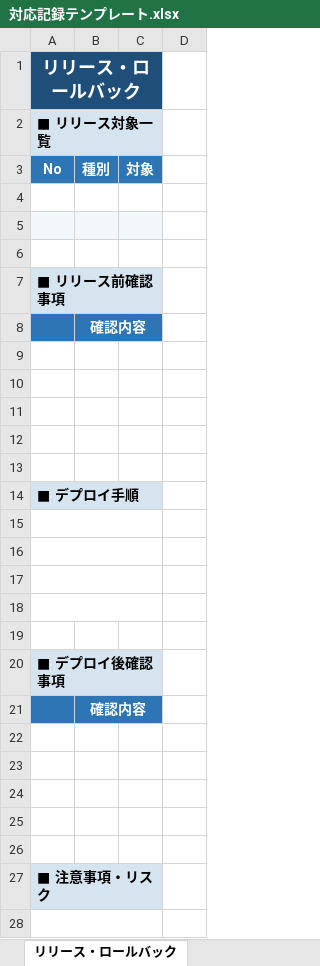
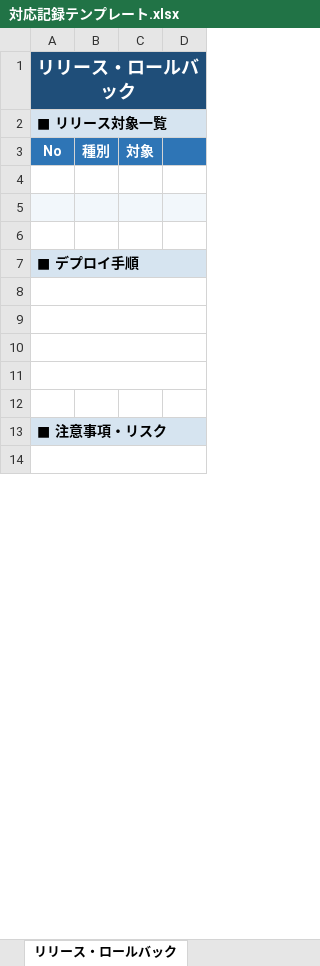
Before and after one commit to sodechcorp/claudecode-template, an Excel workbook: scripts/python/backlog-xlsx/対応記録テンプレート.xlsx, sheet リリース・ロールバック, drawn as a sheet; only a part is shown; values as stored, in another font and other column widths than the file's, no borders; removed rows and columns are numbered as before the commit, all else as after; the diff covers the shown part only; the diff names each change by its address in the sheet, - before the commit and + after, or states it on an @@ line.

```diff
--- a/scripts/python/backlog-xlsx/対応記録テンプレート.xlsx (sheet リリース・ロールバック)
+++ b/scripts/python/backlog-xlsx/対応記録テンプレート.xlsx (sheet リリース・ロールバック)
-A1:C1 merged
+A1:D1 merged
-A2:C2 merged
+A2:D2 merged
-D3 fill: none
+D3 fill: #2E75B6
-D5 fill: none
+D5 fill: #F2F7FB
-row 7: ■ リリース前確認事項
-row 8:  | 確認内容
-row 9: (empty)
-row 10: (empty)
-row 11: (empty)
-row 12: (empty)
-row 13: (empty)
-A14:C14 merged
+A7:D7 merged
-row 15: (empty)
-row 16: (empty)
-row 17: (empty)
-row 18: (empty)
-row 19: (empty)
-row 20: ■ デプロイ後確認事項
-row 21:  | 確認内容
+A8:D8 merged
+A9:D9 merged
+A10:D10 merged
+A11:D11 merged
-A27:C27 merged
+A13:D13 merged
-A28:C28 merged
+A14:D14 merged
```
Also changed, not shown: 9 added rows and merged cells elsewhere in this sheet, sheet サマリー・経緯, 8 other files.
